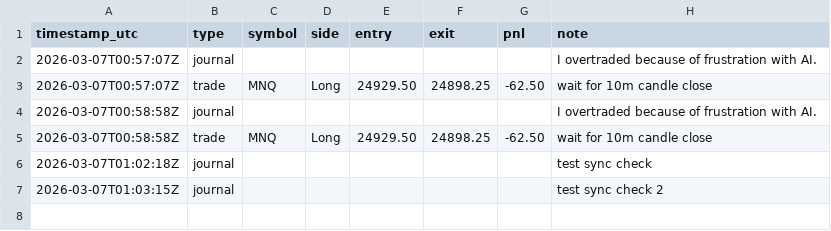
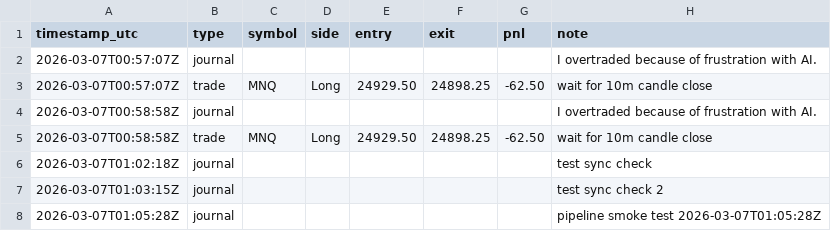
Before and after one commit to teamlimoc-byte/tradejournal-mvp, a CSV file: data/trade-journal-queue.csv, drawn as a sheet; the diff names each change by its address in the sheet, - before the commit and + after, or states it on an @@ line.

Commit message:
chore(journal): process intake 2026-03-07T01:05:28Z

```diff
--- a/data/trade-journal-queue.csv
+++ b/data/trade-journal-queue.csv
+row 8: 2026-03-07T01:05:28Z | journal |  |  |  |  |  | pipeline smoke test 2026-03-07T01:05:28Z
```
Also changed, not shown: 2 other files.
